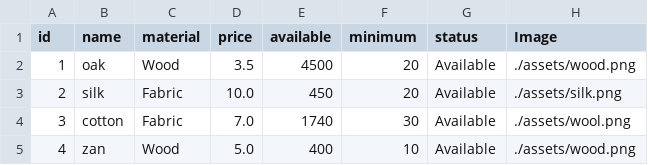
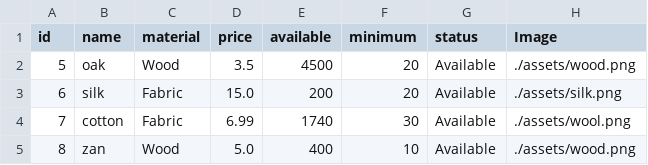
Before and after one commit to Hamzaaz25/FactoryManagment, a CSV file: Files/Items.csv, drawn as a sheet.

Commit message:
add item and add product panels. and tasks view in a product line

```diff
--- a/Files/Items.csv
+++ b/Files/Items.csv
@@ -1,5 +1,5 @@
 id , name ,material , price , available , minimum , status ,Image
-1 , oak , Wood , 3.5 , 4500,20,Available , ./assets/wood.png
-2 , silk , Fabric , 10.0 , 450,20,Available , ./assets/silk.png
-3 , cotton , Fabric , 7.0 , 1740,30,Available , ./assets/wool.png
-4 , zan , Wood , 5.0 , 400,10,Available , ./assets/wood.png
+5 , oak , Wood , 3.5 , 4500,20,Available , ./assets/wood.png
+6 , silk , Fabric , 15.0 , 200,20,Available , ./assets/silk.png
+7 , cotton , Fabric , 6.99 , 1740,30,Available , ./assets/wool.png
+8 , zan , Wood , 5.0 , 400,10,Available , ./assets/wood.png
```
Also changed, not shown: 4 other files.
